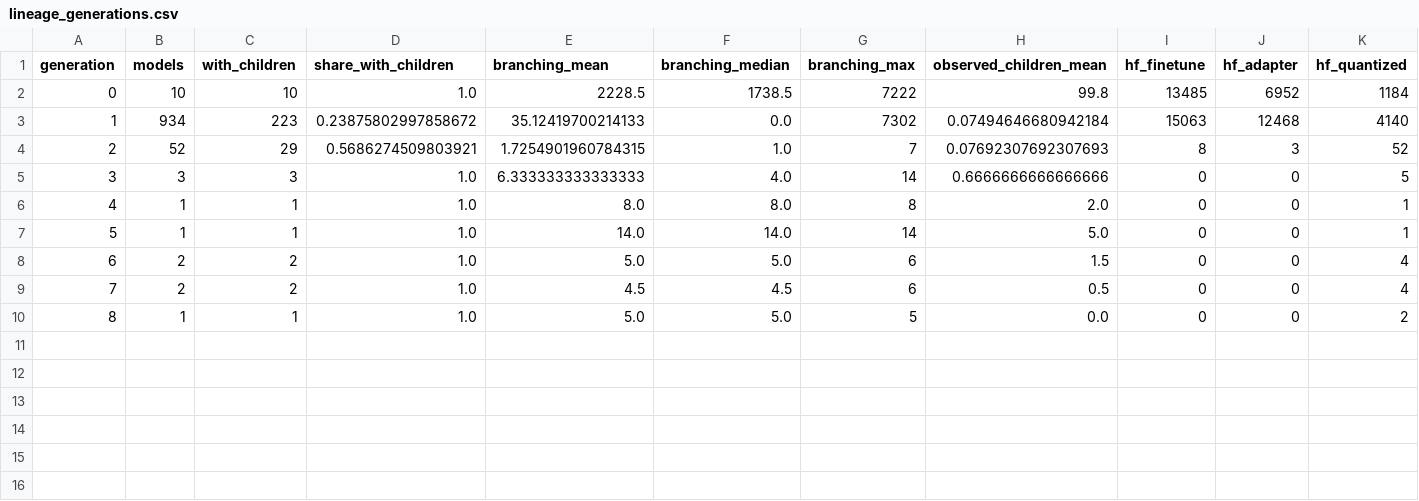
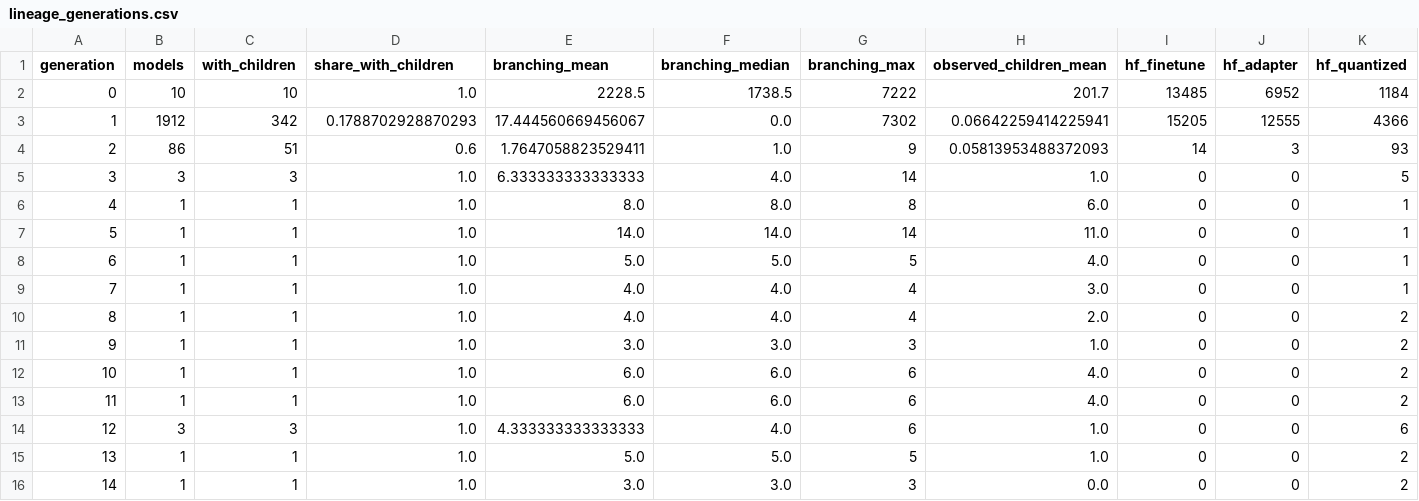
Before and after one commit to igris-ap/hf-ecosystem, a CSV file: results/lineage_generations.csv, drawn as a sheet; only a part is shown; removed rows and columns are numbered as before the commit, all else as after; rows hold the shown columns only; the diff names each change by its address in the sheet, - before the commit and + after, or states it on an @@ line.

```diff
--- a/results/lineage_generations.csv
+++ b/results/lineage_generations.csv
-H2 (observed_children_mean): 99.8
+H2 (observed_children_mean): 201.7
-row 3: 1 | 934 | 223 | 0.23875802997858672 | 35.12419700214133 | 0.0 | 7302 | 0.07494646680942184 | 15063 | 12468 | 4140
-row 4: 2 | 52 | 29 | 0.5686274509803921 | 1.7254901960784315 | 1.0 | 7 | 0.07692307692307693 | 8 | 3 | 52
+row 3: 1 | 1912 | 342 | 0.1788702928870293 | 17.444560669456067 | 0.0 | 7302 | 0.06642259414225941 | 15205 | 12555 | 4366
+row 4: 2 | 86 | 51 | 0.6 | 1.7647058823529411 | 1.0 | 9 | 0.05813953488372093 | 14 | 3 | 93
-H5 (observed_children_mean): 0.6666666666666666
+H5 (observed_children_mean): 1.0
-H6 (observed_children_mean): 2.0
+H6 (observed_children_mean): 6.0
-H7 (observed_children_mean): 5.0
+H7 (observed_children_mean): 11.0
-row 8: 6 | 2 | 2 | 1.0 | 5.0 | 5.0 | 6 | 1.5 | 0 | 0 | 4
-row 9: 7 | 2 | 2 | 1.0 | 4.5 | 4.5 | 6 | 0.5 | 0 | 0 | 4
+row 8: 6 | 1 | 1 | 1.0 | 5.0 | 5.0 | 5 | 4.0 | 0 | 0 | 1
+row 9: 7 | 1 | 1 | 1.0 | 4.0 | 4.0 | 4 | 3.0 | 0 | 0 | 1
+row 10: 8 | 1 | 1 | 1.0 | 4.0 | 4.0 | 4 | 2.0 | 0 | 0 | 2
+row 11: 9 | 1 | 1 | 1.0 | 3.0 | 3.0 | 3 | 1.0 | 0 | 0 | 2
+row 12: 10 | 1 | 1 | 1.0 | 6.0 | 6.0 | 6 | 4.0 | 0 | 0 | 2
+row 13: 11 | 1 | 1 | 1.0 | 6.0 | 6.0 | 6 | 4.0 | 0 | 0 | 2
+row 14: 12 | 3 | 3 | 1.0 | 4.333333333333333 | 4.0 | 6 | 1.0 | 0 | 0 | 6
@@ column A (generation) renumbered in row 15 @@
-H15 (observed_children_mean): 0.0
+H15 (observed_children_mean): 1.0
+row 16: 14 | 1 | 1 | 1.0 | 3.0 | 3.0 | 3 | 0.0 | 0 | 0 | 2
```
Also changed, not shown: results/cross_family_links.csv, results/license_conflicts.csv, 32 other files.
